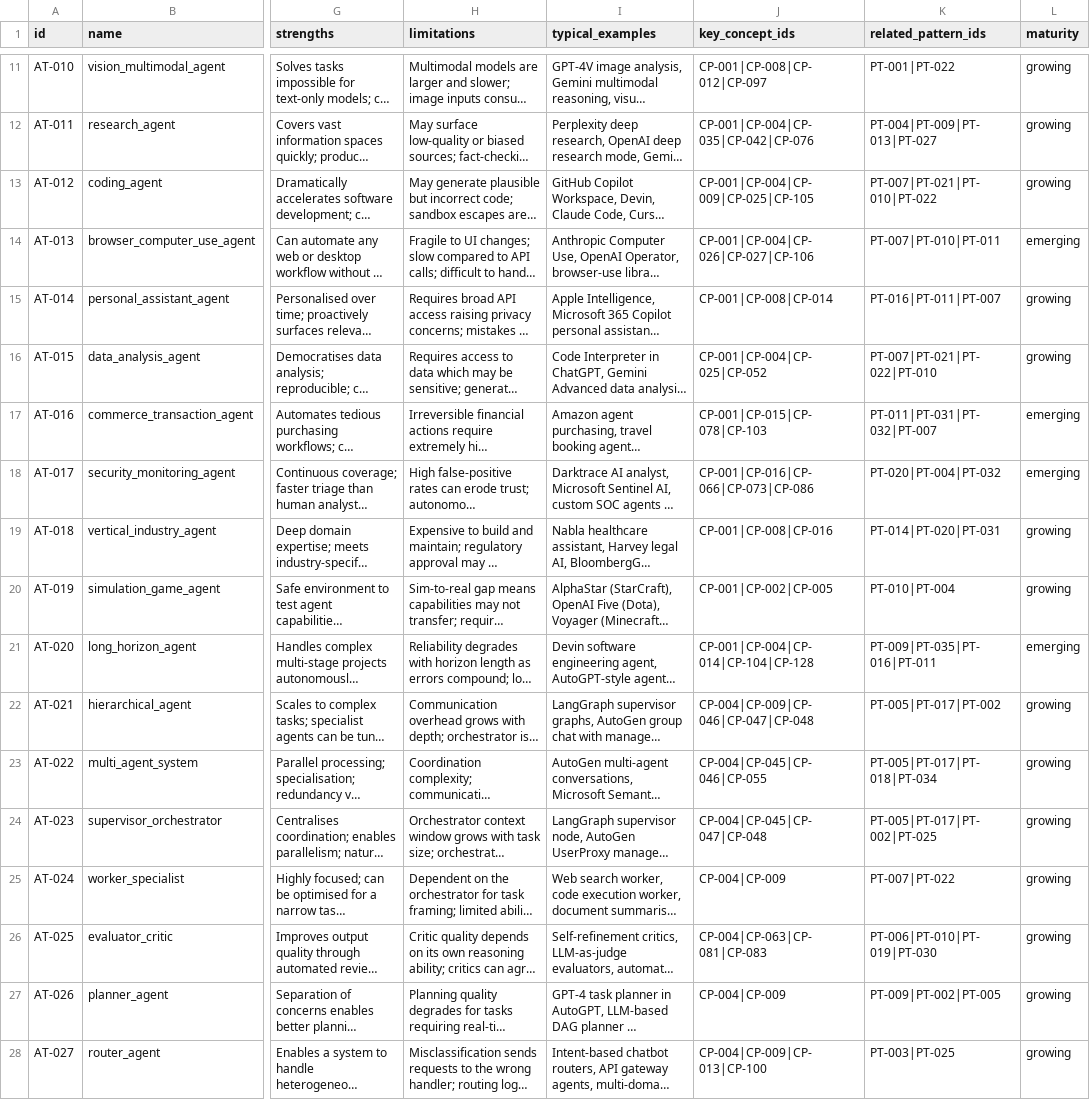
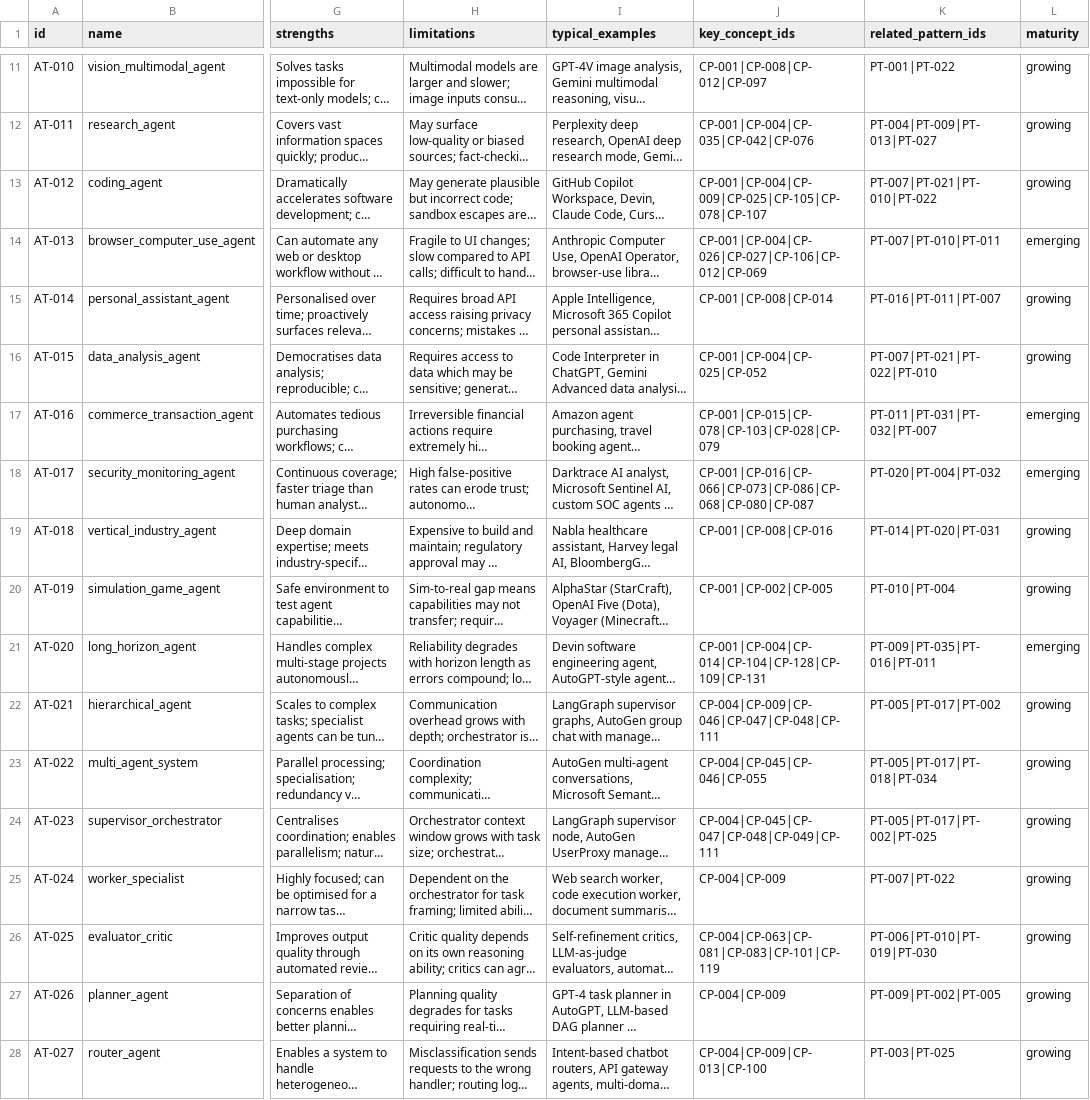
Before and after one commit to Automate-Workflow/ai-agent-hub, a CSV file: data/agent_types.csv, drawn as a sheet; only a part is shown, gaps mark what is left out; long unchanged cells end in …; the diff covers the shown part only; the diff names each change by its address in the sheet, - before the commit and + after, or states it on an @@ line.

```diff
--- a/data/agent_types.csv
+++ b/data/agent_types.csv
-J13 (key_concept_ids): CP-001|CP-004|CP-009|CP-025|CP-105
+J13 (key_concept_ids): CP-001|CP-004|CP-009|CP-025|CP-105|CP-078|CP-107
-J14 (key_concept_ids): CP-001|CP-004|CP-026|CP-027|CP-106
+J14 (key_concept_ids): CP-001|CP-004|CP-026|CP-027|CP-106|CP-012|CP-069
-J17 (key_concept_ids): CP-001|CP-015|CP-078|CP-103
+J17 (key_concept_ids): CP-001|CP-015|CP-078|CP-103|CP-028|CP-079
-J18 (key_concept_ids): CP-001|CP-016|CP-066|CP-073|CP-086
+J18 (key_concept_ids): CP-001|CP-016|CP-066|CP-073|CP-086|CP-068|CP-080|CP-087
-J21 (key_concept_ids): CP-001|CP-004|CP-014|CP-104|CP-128
+J21 (key_concept_ids): CP-001|CP-004|CP-014|CP-104|CP-128|CP-109|CP-131
-J22 (key_concept_ids): CP-004|CP-009|CP-046|CP-047|CP-048
+J22 (key_concept_ids): CP-004|CP-009|CP-046|CP-047|CP-048|CP-111
-J24 (key_concept_ids): CP-004|CP-045|CP-047|CP-048
+J24 (key_concept_ids): CP-004|CP-045|CP-047|CP-048|CP-049|CP-111
-J26 (key_concept_ids): CP-004|CP-063|CP-081|CP-083
+J26 (key_concept_ids): CP-004|CP-063|CP-081|CP-083|CP-101|CP-119
```
Also changed, not shown: 5 edited cells elsewhere in this file, data/frameworks_tools.csv, data/use_cases.csv.
